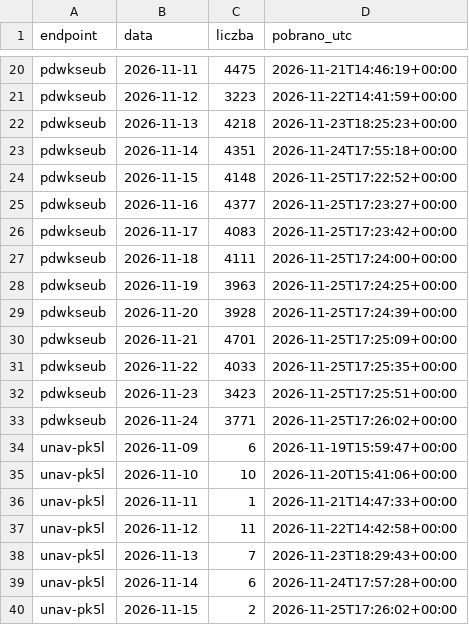
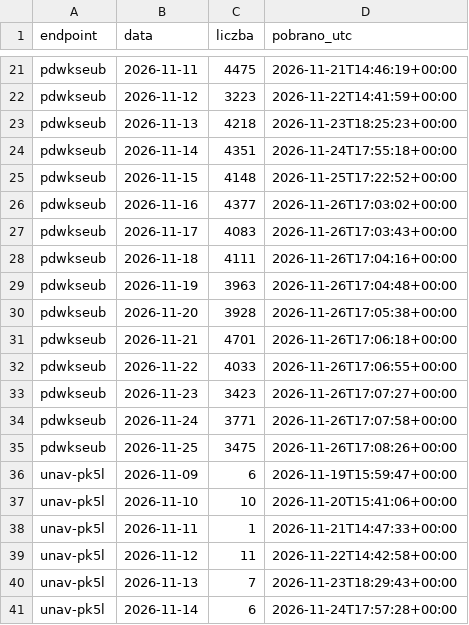
Before and after one commit to ForumEnergiiPL/ubytki, a CSV file: pse_status.csv, drawn as a sheet; only a part is shown, gaps mark what is left out; the shorter side is filled out with more unchanged rows; the diff covers the shown part only.

```diff
--- a/pse_status.csv
+++ b/pse_status.csv
@@ -24,11 +25,12 @@ pdwkseub;2026-11-14;4351;2026-11-24T17:55:18+00:00
 pdwkseub;2026-11-15;4148;2026-11-25T17:22:52+00:00
-pdwkseub;2026-11-16;4377;2026-11-25T17:23:27+00:00
-pdwkseub;2026-11-17;4083;2026-11-25T17:23:42+00:00
-pdwkseub;2026-11-18;4111;2026-11-25T17:24:00+00:00
-pdwkseub;2026-11-19;3963;2026-11-25T17:24:25+00:00
-pdwkseub;2026-11-20;3928;2026-11-25T17:24:39+00:00
-pdwkseub;2026-11-21;4701;2026-11-25T17:25:09+00:00
-pdwkseub;2026-11-22;4033;2026-11-25T17:25:35+00:00
-pdwkseub;2026-11-23;3423;2026-11-25T17:25:51+00:00
-pdwkseub;2026-11-24;3771;2026-11-25T17:26:02+00:00
+pdwkseub;2026-11-16;4377;2026-11-26T17:03:02+00:00
+pdwkseub;2026-11-17;4083;2026-11-26T17:03:43+00:00
+pdwkseub;2026-11-18;4111;2026-11-26T17:04:16+00:00
+pdwkseub;2026-11-19;3963;2026-11-26T17:04:48+00:00
+pdwkseub;2026-11-20;3928;2026-11-26T17:05:38+00:00
+pdwkseub;2026-11-21;4701;2026-11-26T17:06:18+00:00
+pdwkseub;2026-11-22;4033;2026-11-26T17:06:55+00:00
+pdwkseub;2026-11-23;3423;2026-11-26T17:07:27+00:00
+pdwkseub;2026-11-24;3771;2026-11-26T17:07:58+00:00
+pdwkseub;2026-11-25;3475;2026-11-26T17:08:26+00:00
 unav-pk5l;2026-11-09;6;2026-11-19T15:59:47+00:00
```
Also changed, not shown: 2 added rows and 19 edited cells elsewhere in this file, pse_bilans.csv, pse_remonty.csv, 2 other files.
